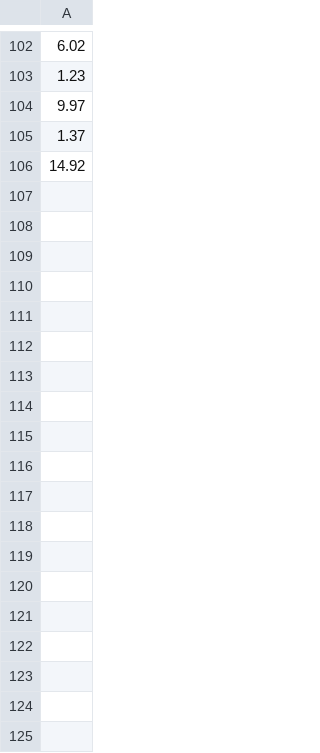
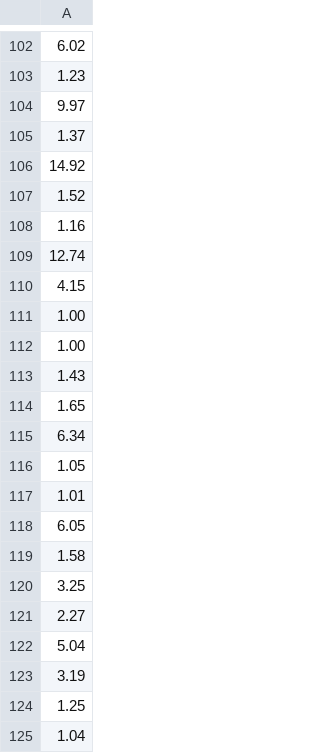
Before and after one commit to MrLeljr/Mrlelsrepo, a CSV file: crash.csv, drawn as a sheet; only a part is shown, gaps mark what is left out; the diff names each change by its address in the sheet, - before the commit and + after, or states it on an @@ line.

Commit message:
Update crash.csv

```diff
--- a/crash.csv
+++ b/crash.csv
+row 107: 1.52
+row 108: 1.16
+row 109: 12.74
+row 110: 4.15
+row 111: 1.00
+row 112: 1.00
+row 113: 1.43
+row 114: 1.65
+row 115: 6.34
+row 116: 1.05
+row 117: 1.01
+row 118: 6.05
+row 119: 1.58
+row 120: 3.25
+row 121: 2.27
+row 122: 5.04
+row 123: 3.19
+row 124: 1.25
+row 125: 1.04
```
